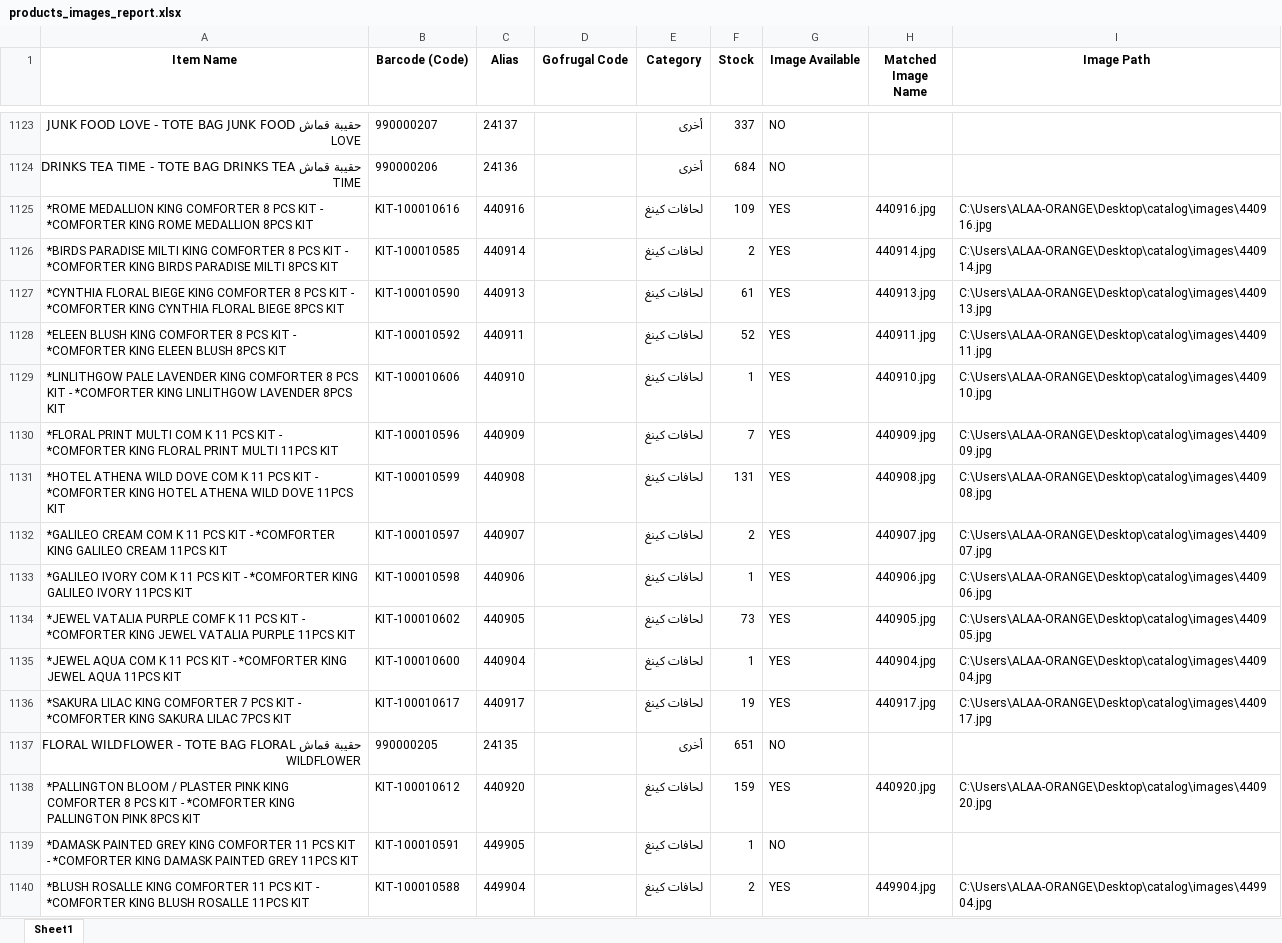
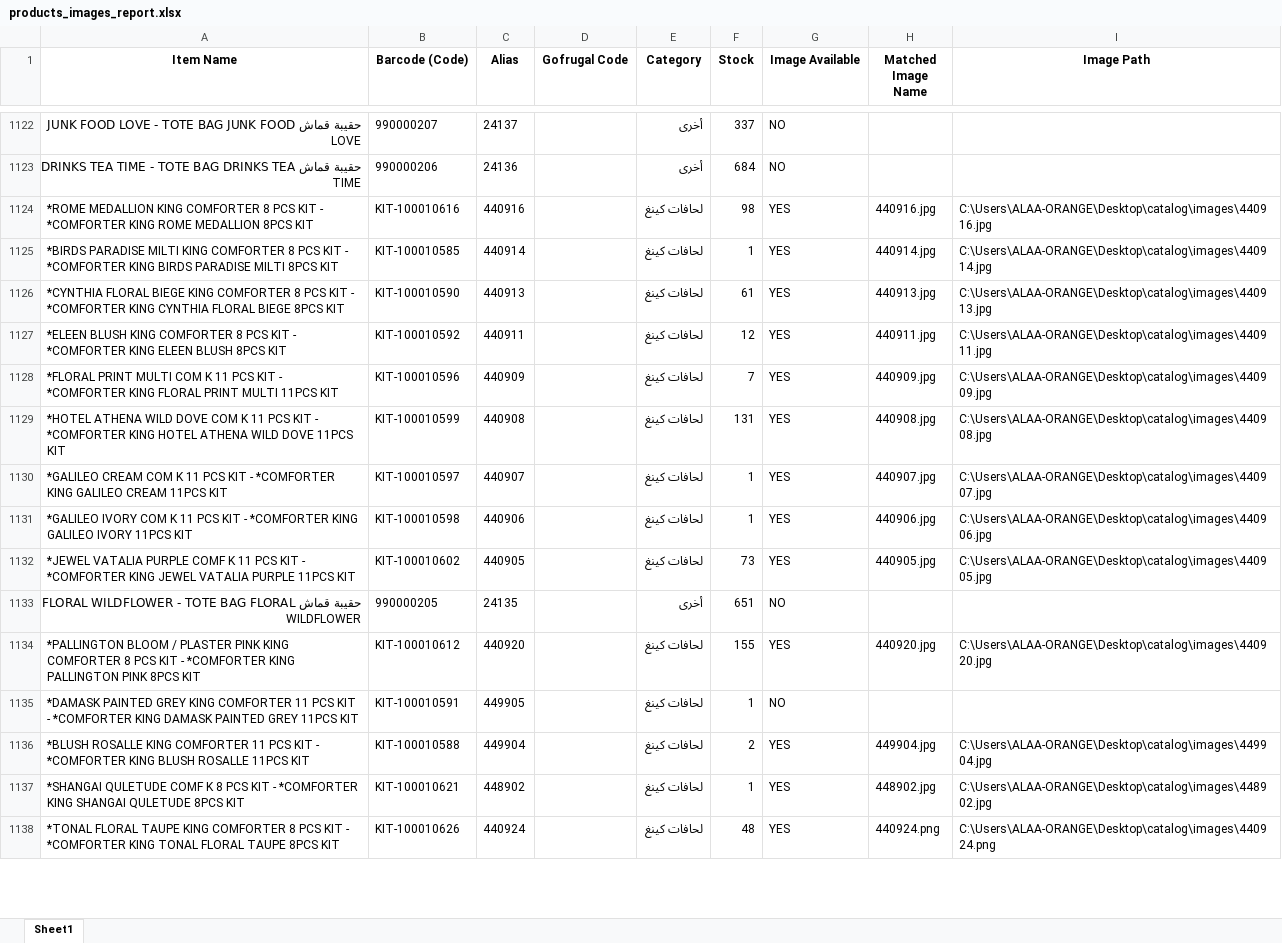
Before and after one commit to ALAAWF2/catalog, an Excel workbook: products_images_report.xlsx, sheet Sheet1, drawn as a sheet; only a part is shown, gaps mark what is left out; the shorter side is filled out with more unchanged rows; values as stored, in another font and other column widths than the file's, no borders; removed rows and columns are numbered as before the commit, all else as after; the diff covers the shown part only; the diff names each change by its address in the sheet, - before the commit and + after, or states it on an @@ line.

Commit message:
Auto-update: Daily catalog refresh Wed 03/04/2026

```diff
--- a/products_images_report.xlsx (sheet Sheet1)
+++ b/products_images_report.xlsx (sheet Sheet1)
-F1124 (Stock): 109
+F1124 (Stock): 98
-F1125 (Stock): 2
+F1125 (Stock): 1
-F1127 (Stock): 52
+F1127 (Stock): 12
-row 1129: *LINLITHGOW PALE LAVENDER KING COMFORTER 8 PCS KIT - *COMFORTER KING LINLITHGOW LAVENDER 8PCS KIT | KIT-100010606 | 440910 |  | لحافات كينغ | 1 | YES | 440910.jpg | C:\Users\ALAA-ORANGE\Desktop\catalog\images\440910.jpg
-F1130 (Stock): 2
+F1130 (Stock): 1
-row 1135: *JEWEL AQUA COM K 11 PCS KIT - *COMFORTER KING JEWEL AQUA 11PCS KIT | KIT-100010600 | 440904 |  | لحافات كينغ | 1 | YES | 440904.jpg | C:\Users\ALAA-ORANGE\Desktop\catalog\images\440904.jpg
-row 1136: *SAKURA LILAC KING COMFORTER 7 PCS KIT - *COMFORTER KING SAKURA LILAC 7PCS KIT | KIT-100010617 | 440917 |  | لحافات كينغ | 19 | YES | 440917.jpg | C:\Users\ALAA-ORANGE\Desktop\catalog\images\440917.jpg
-F1134 (Stock): 159
+F1134 (Stock): 155
```
Also changed, not shown: 4 added rows, 7 removed rows and 410 edited cells elsewhere in this sheet, 2 other files.
